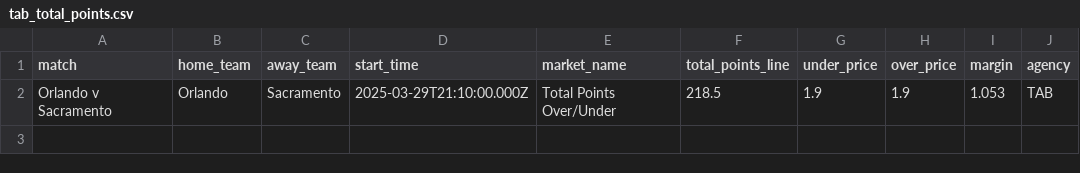
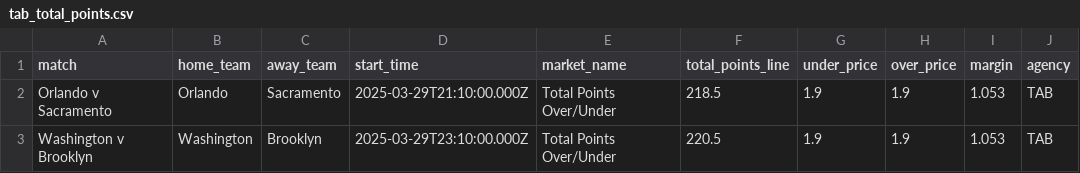
Before and after one commit to jamesbrown1417/NBA, a CSV file: Data/scraped_odds/tab_total_points.csv, drawn as a sheet.

```diff
--- a/Data/scraped_odds/tab_total_points.csv
+++ b/Data/scraped_odds/tab_total_points.csv
@@ -2 +2,2 @@ match,home_team,away_team,start_time,market_name,total_points_line,under_price,o
 Orlando v Sacramento,Orlando,Sacramento,2025-03-29T21:10:00.000Z,Total Points Over/Under,218.5,1.9,1.9,1.053,TAB
+Washington v Brooklyn,Washington,Brooklyn,2025-03-29T23:10:00.000Z,Total Points Over/Under,220.5,1.9,1.9,1.053,TAB
```
Also changed, not shown: Data/scraped_odds/pointsbet_player_assists.csv, Data/scraped_odds/pointsbet_player_points.csv, 20 other files.
